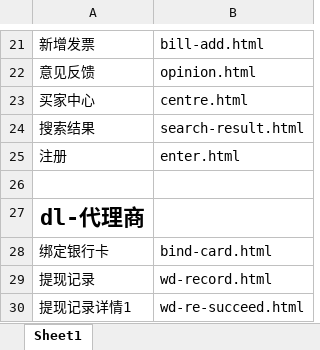
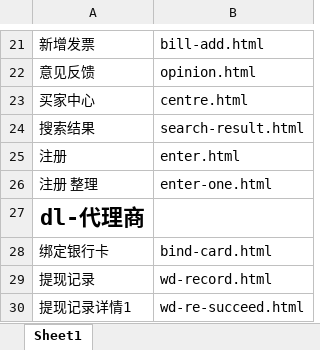
Before and after one commit to lilinchun1/weidai2.0, an Excel workbook: 陈瑜页面对照表.xlsx, sheet Sheet1, drawn as a sheet; only a part is shown, gaps mark what is left out; values as stored, in another font and other column widths than the file's, no borders; the diff names each change by its address in the sheet, - before the commit and + after, or states it on an @@ line.

```diff
--- a/陈瑜页面对照表.xlsx (sheet Sheet1)
+++ b/陈瑜页面对照表.xlsx (sheet Sheet1)
-row 26: (empty)
+row 26: 注册 整理 | enter-one.html
```
Also changed, not shown: 19 other files.
